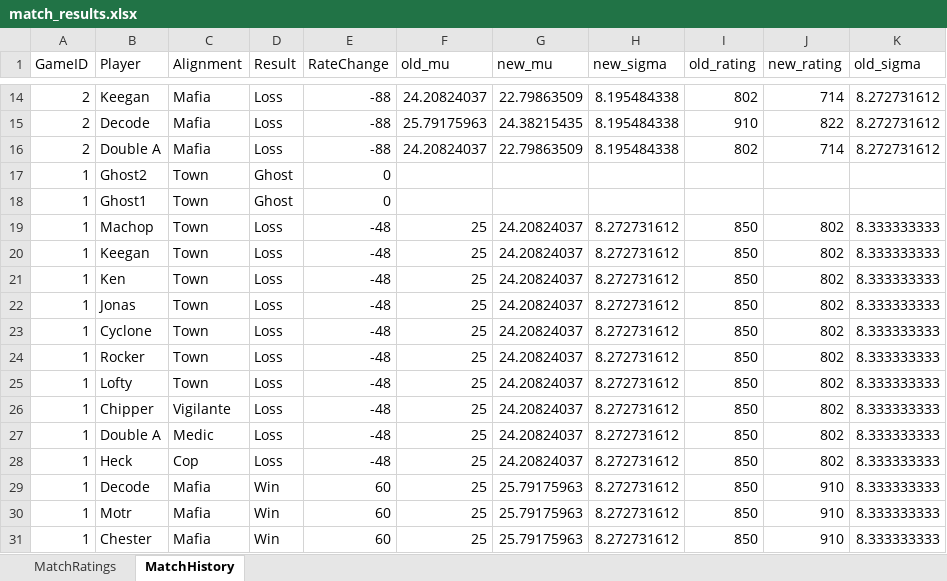
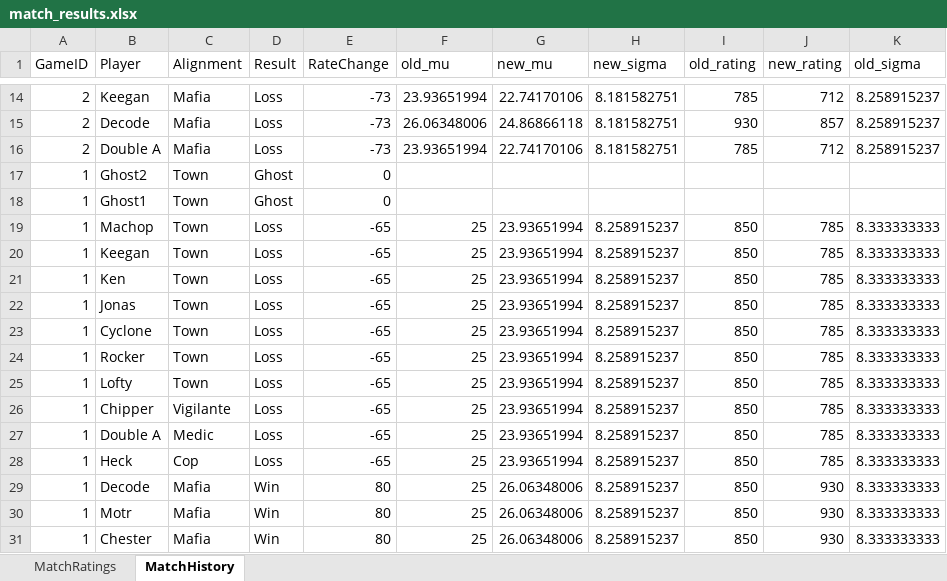
Before and after one commit to chestershotfries/mafia, an Excel workbook: ego_mafia/match_results.xlsx, sheet MatchHistory, drawn as a sheet; only a part is shown, gaps mark what is left out; values as stored, in another font and other column widths than the file's, no borders; the diff covers the shown part only; the diff names each change by its address in the sheet, - before the commit and + after, or states it on an @@ line.

Commit message:
🔧 config: tune ego-mafia TrueSkill priors to ~53% mafia winrate
Ghost-mu gap reduced from 1.85 → 0.37 (mafia 25.7→24.96,
town 23.85→24.59) and beta reduced 5.5 → 5.0. Targets a ~53%
prior mafia winrate at default sigma, vs ~65% under the old
parameters. Better reflects observed elo-lobby outcomes (~50%
over 108 games). Midpoint preserved at 24.775 so absolute
rating scale stays comparable to the casual backend.

match_results.xlsx and data.json regenerated from games_input.csv
with the new parameters.

```diff
--- a/ego_mafia/match_results.xlsx (sheet MatchHistory)
+++ b/ego_mafia/match_results.xlsx (sheet MatchHistory)
-E14:E16 (RateChange): -88
+E14:E16 (RateChange): -73
-F14 (old_mu): 24.20824037
+F14 (old_mu): 23.93651994
-G14 (new_mu): 22.79863509
+G14 (new_mu): 22.74170106
-H14:H16 (new_sigma): 8.195484338
+H14:H16 (new_sigma): 8.181582751
-I14 (old_rating): 802
+I14 (old_rating): 785
-J14 (new_rating): 714
+J14 (new_rating): 712
-K14:K16 (old_sigma): 8.272731612
+K14:K16 (old_sigma): 8.258915237
-F15 (old_mu): 25.79175963
+F15 (old_mu): 26.06348006
-G15 (new_mu): 24.38215435
+G15 (new_mu): 24.86866118
-I15 (old_rating): 910
+I15 (old_rating): 930
-J15 (new_rating): 822
+J15 (new_rating): 857
-F16 (old_mu): 24.20824037
+F16 (old_mu): 23.93651994
-G16 (new_mu): 22.79863509
+G16 (new_mu): 22.74170106
-I16 (old_rating): 802
+I16 (old_rating): 785
-J16 (new_rating): 714
+J16 (new_rating): 712
-E19:E28 (RateChange): -48
+E19:E28 (RateChange): -65
-G19:G28 (new_mu): 24.20824037
+G19:G28 (new_mu): 23.93651994
-H19:H31 (new_sigma): 8.272731612
+H19:H31 (new_sigma): 8.258915237
-J19:J28 (new_rating): 802
+J19:J28 (new_rating): 785
-E29:E31 (RateChange): 60
+E29:E31 (RateChange): 80
-G29:G31 (new_mu): 25.79175963
+G29:G31 (new_mu): 26.06348006
-J29:J31 (new_rating): 910
+J29:J31 (new_rating): 930
```
Also changed, not shown: 64 edited cells elsewhere in this sheet, sheet MatchRatings, 2 other files.
